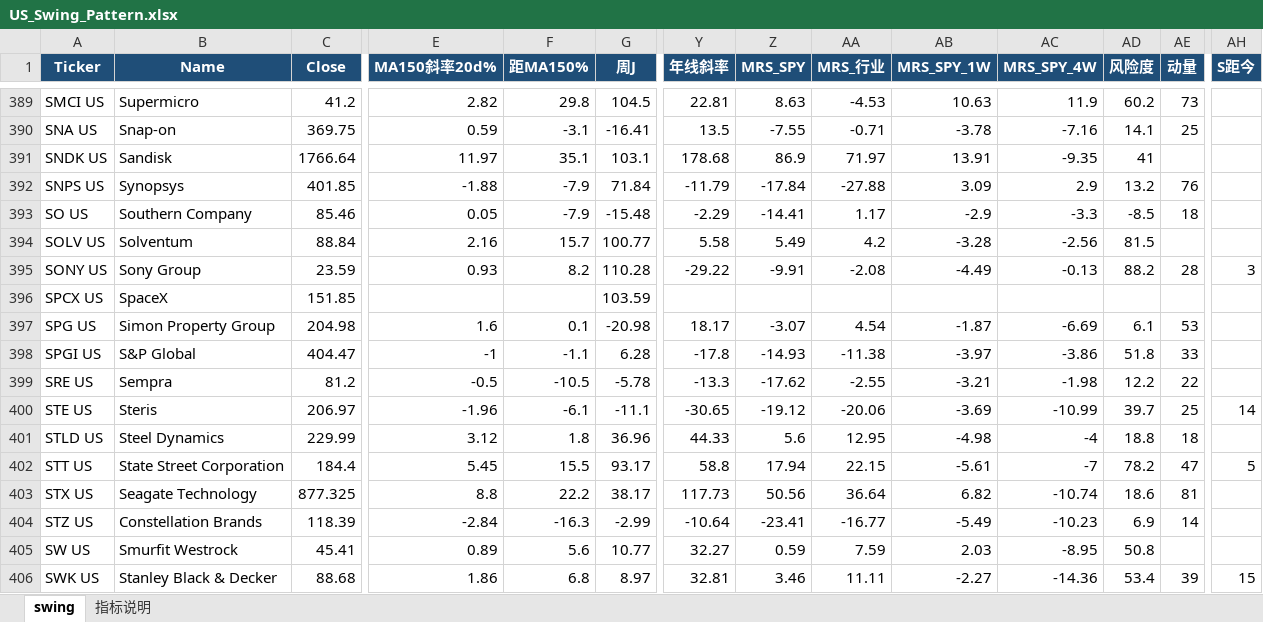
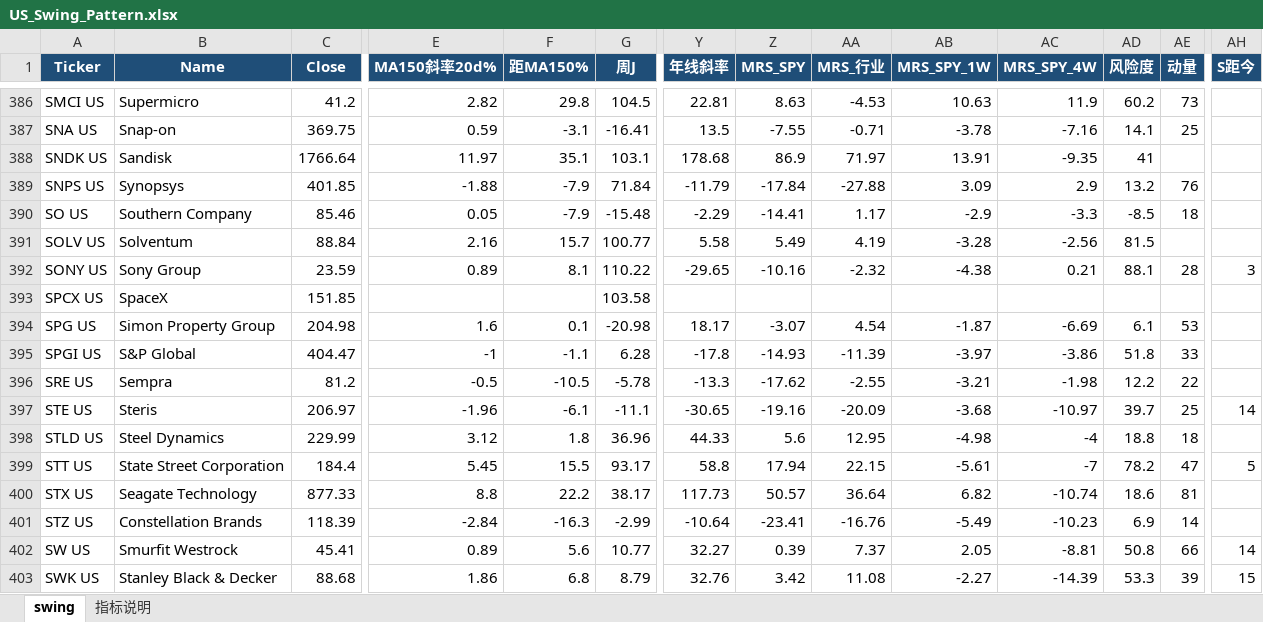
Before and after one commit to jibom/swing-pattern, an Excel workbook: US_Swing_Pattern.xlsx, sheet swing, drawn as a sheet; only a part is shown, gaps mark what is left out; values as stored, in another font and other column widths than the file's, no borders; addresses are those after the commit; the diff covers the shown part only; the diff names each change by its address in the sheet, - before the commit and + after, or states it on an @@ line.

```diff
--- a/US_Swing_Pattern.xlsx (sheet swing)
+++ b/US_Swing_Pattern.xlsx (sheet swing)
-AA391 (MRS_行业): 4.2
+AA391 (MRS_行业): 4.19
-E392 (MA150斜率20d%): 0.93
+E392 (MA150斜率20d%): 0.89
-F392 (距MA150%): 8.2
+F392 (距MA150%): 8.1
-G392 (周J): 110.28
+G392 (周J): 110.22
-Y392 (年线斜率): -29.22
+Y392 (年线斜率): -29.65
-Z392 (MRS_SPY): -9.91
+Z392 (MRS_SPY): -10.16
-AA392 (MRS_行业): -2.08
+AA392 (MRS_行业): -2.32
-AB392 (MRS_SPY_1W): -4.49
+AB392 (MRS_SPY_1W): -4.38
-AC392 (MRS_SPY_4W): -0.13
+AC392 (MRS_SPY_4W): 0.21
-AD392 (风险度): 88.2
+AD392 (风险度): 88.1
-G393 (周J): 103.59
+G393 (周J): 103.58
-AA395 (MRS_行业): -11.38
+AA395 (MRS_行业): -11.39
-Z397 (MRS_SPY): -19.12
+Z397 (MRS_SPY): -19.16
-AA397 (MRS_行业): -20.06
+AA397 (MRS_行业): -20.09
-AB397 (MRS_SPY_1W): -3.69
+AB397 (MRS_SPY_1W): -3.68
-AC397 (MRS_SPY_4W): -10.99
+AC397 (MRS_SPY_4W): -10.97
-C400 (Close): 877.325
+C400 (Close): 877.33
-Z400 (MRS_SPY): 50.56
+Z400 (MRS_SPY): 50.57
-AA401 (MRS_行业): -16.77
+AA401 (MRS_行业): -16.76
-Z402 (MRS_SPY): 0.59
+Z402 (MRS_SPY): 0.39
-AA402 (MRS_行业): 7.59
+AA402 (MRS_行业): 7.37
-AB402 (MRS_SPY_1W): 2.03
+AB402 (MRS_SPY_1W): 2.05
-AC402 (MRS_SPY_4W): -8.95
+AC402 (MRS_SPY_4W): -8.81
-AE402 (动量): (empty)
+AE402 (动量): 66
-AH402 (S距今): (empty)
+AH402 (S距今): 14
-G403 (周J): 8.97
+G403 (周J): 8.79
-Y403 (年线斜率): 32.81
+Y403 (年线斜率): 32.76
-Z403 (MRS_SPY): 3.46
+Z403 (MRS_SPY): 3.42
-AA403 (MRS_行业): 11.11
+AA403 (MRS_行业): 11.08
-AC403 (MRS_SPY_4W): -14.36
+AC403 (MRS_SPY_4W): -14.39
-AD403 (风险度): 53.4
+AD403 (风险度): 53.3
```
Also changed, not shown: 3 removed rows and 328 edited cells elsewhere in this sheet, sheet 指标说明, 1 other file.
